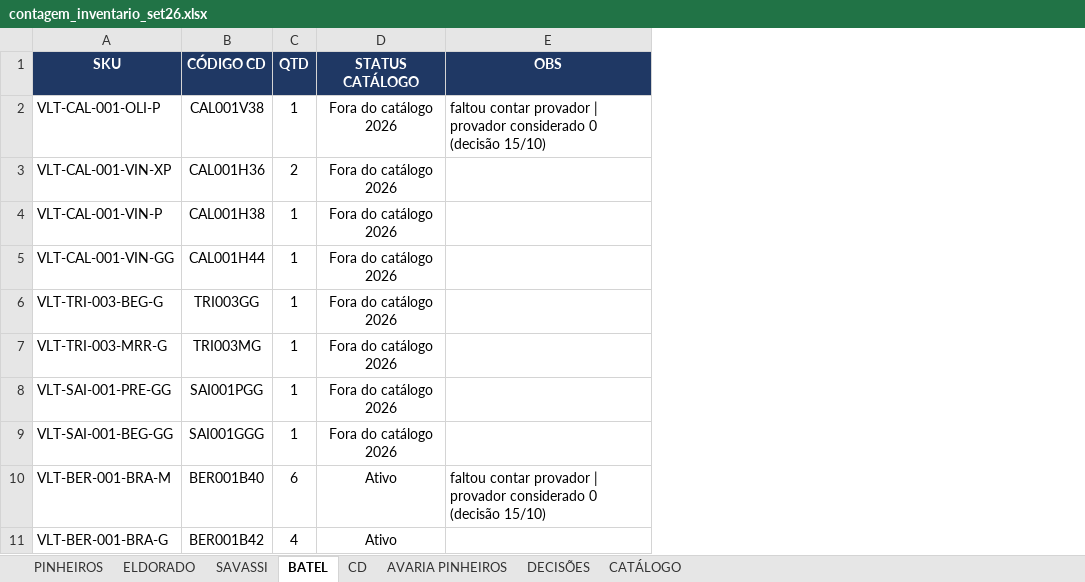
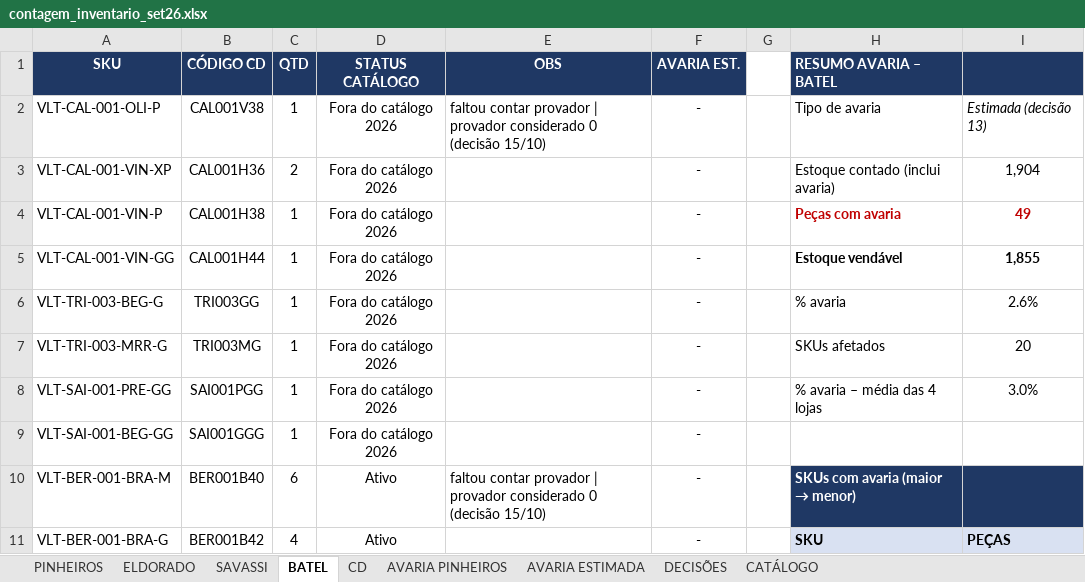
Before and after one commit to lucasbsantana2007/copy.vulto-legado-back, an Excel workbook: migracao/entrada/contagem_inventario_set26.xlsx, sheet BATEL, drawn as a sheet; only a part is shown; values as stored, in another font and other column widths than the file's, no borders; conditional formats not drawn; the diff names each change by its address in the sheet, - before the commit and + after, or states it on an @@ line.

```diff
--- a/migracao/entrada/contagem_inventario_set26.xlsx (sheet BATEL)
+++ b/migracao/entrada/contagem_inventario_set26.xlsx (sheet BATEL)
+sheet tab: AVARIA ESTIMADA
+column F (AVARIA EST.), rows 2-11: all -
+column G, empty
+column H (RESUMO AVARIA – BATEL), rows 2-11: Tipo de avaria | Estoque contado (inclui avaria) | Peças com avaria | Estoque vendável | % avaria | SKUs afetados | % avaria – média das 4 lojas |  | SKUs com avaria (maior → menor) | SKU
+column I, rows 2-11: Estimada (decisão 13) | 1,904 | 49 | 1,855 | 2.6% | 20 | 3.0% |  |  | PEÇAS
```
Also changed, not shown: sheet PINHEIROS, sheet SAVASSI, sheet ELDORADO, sheet DECISÕES, 1 other file.
